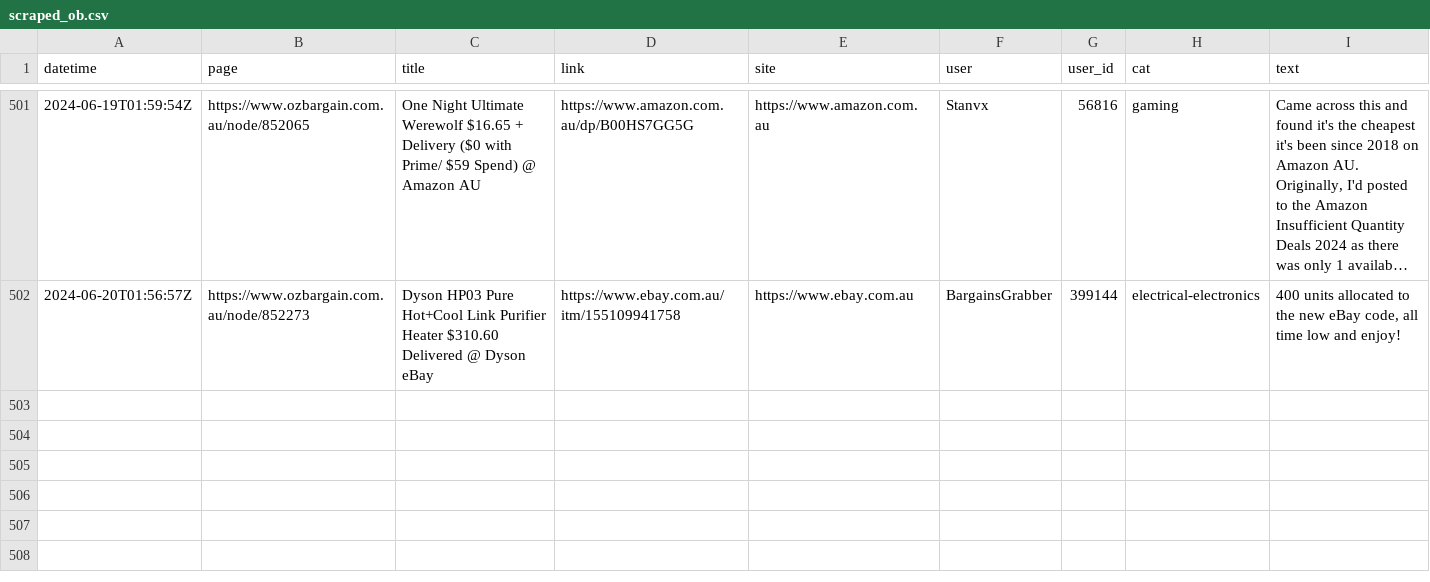
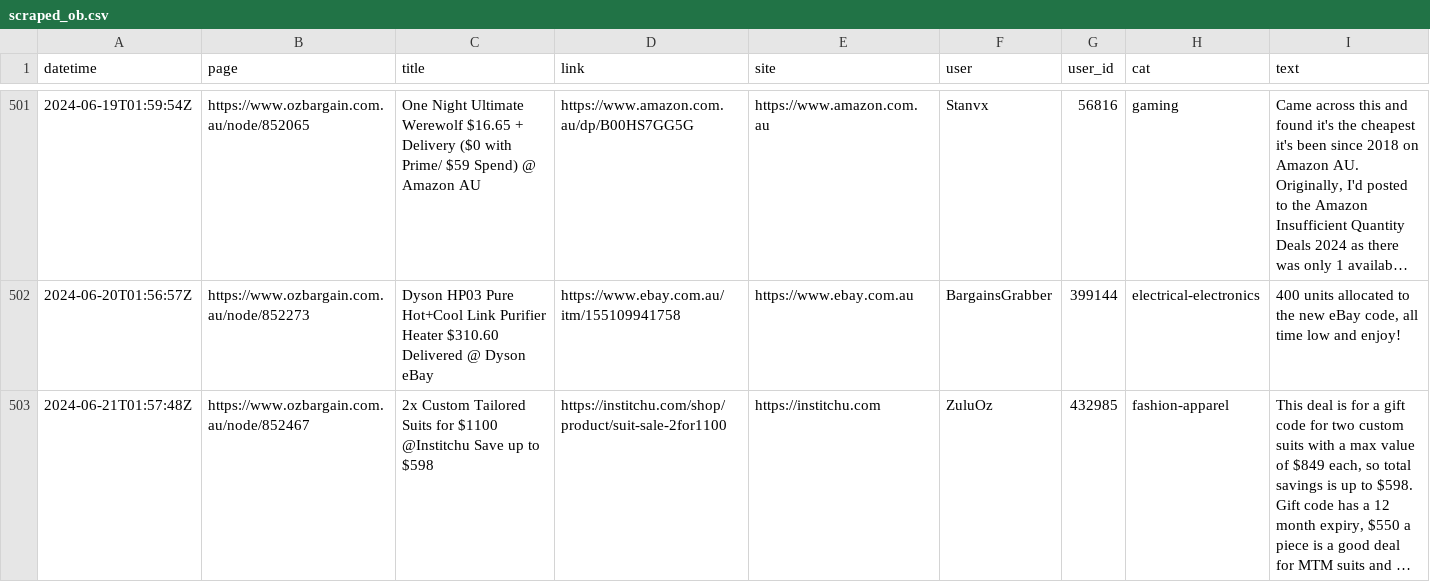
Before and after one commit to ntworthk/car-loans, a CSV file: data/scraped_ob.csv, drawn as a sheet; only a part is shown, gaps mark what is left out; long unchanged cells end in …; the diff names each change by its address in the sheet, - before the commit and + after, or states it on an @@ line.

Commit message:
refreshing data

```diff
--- a/data/scraped_ob.csv
+++ b/data/scraped_ob.csv
+row 503: 2024-06-21T01:57:48Z | https://www.ozbargain.com.au/node/852467 | 2x Custom Tailored Suits for $1100 @Institchu Save up to $598 | https://institchu.com/shop/product/suit-sale-2for1100 | https://institchu.com | ZuluOz | 432985 | fashion-apparel | This deal is for a gift code for two custom suits with a max value of $849 each, so total savings is up to $598. Gift code has a 12 month expiry, $550 a piece is a good deal for MTM suits and …
```
Also changed, not shown: 12 other files.
